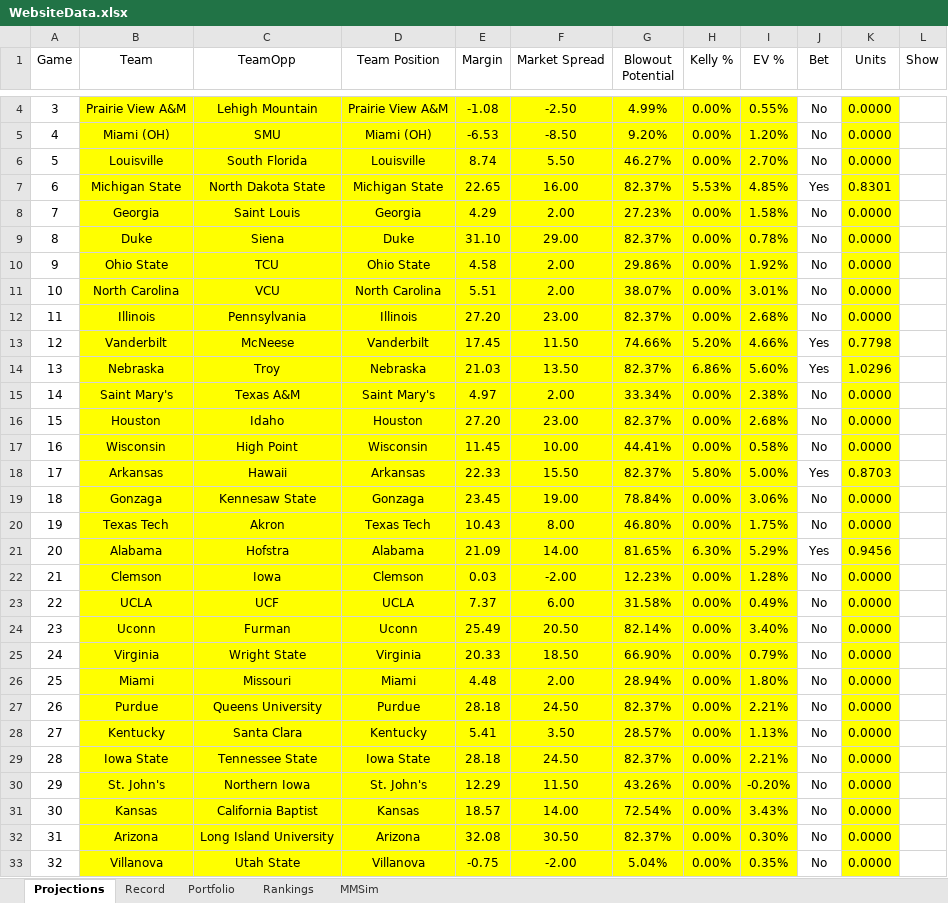
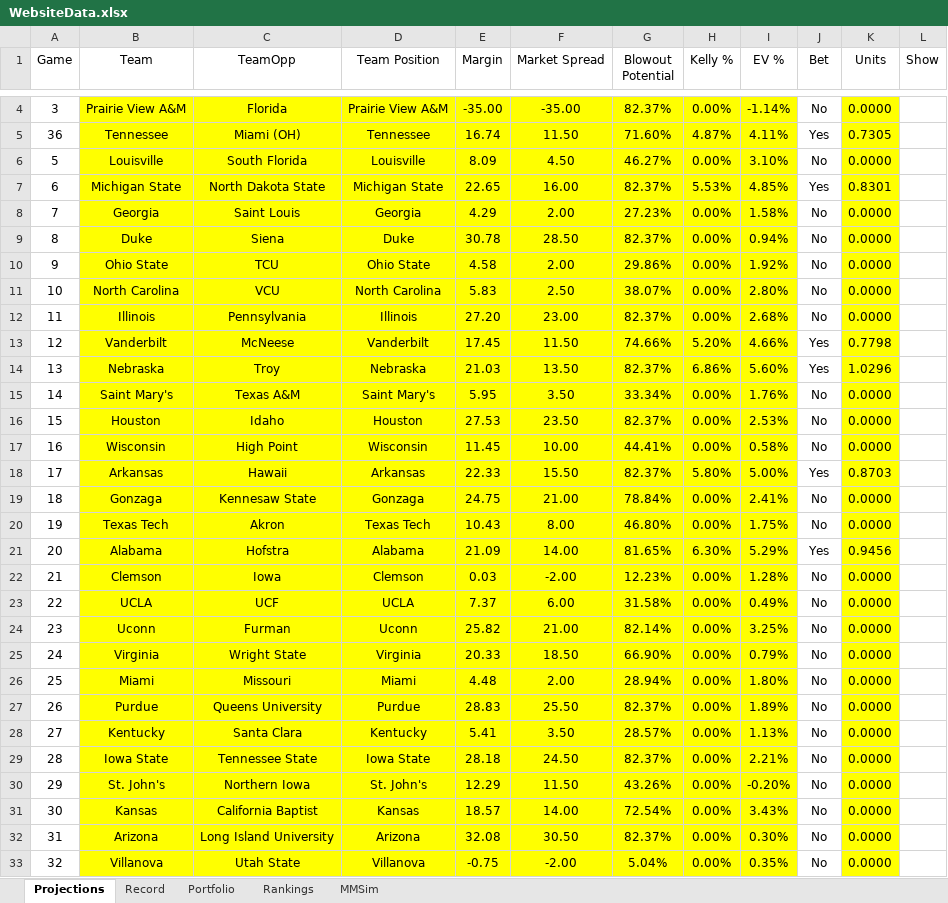
Before and after one commit to jackoo-06/jacks-cbb-site, an Excel workbook: WebsiteData.xlsx, sheet Projections, drawn as a sheet; only a part is shown, gaps mark what is left out; values as stored, in another font and other column widths than the file's, no borders; removed rows and columns are numbered as before the commit, all else as after; the diff covers the shown part only; the diff names each change by its address in the sheet, - before the commit and + after, or states it on an @@ line.

Commit message:
Update data

```diff
--- a/WebsiteData.xlsx (sheet Projections)
+++ b/WebsiteData.xlsx (sheet Projections)
-C4 (TeamOpp): Lehigh Mountain
+C4 (TeamOpp): Florida
-E4 (Margin): -1.08
+E4 (Margin): -35.00
-F4 (Market Spread): -2.50
+F4 (Market Spread): -35.00
-G4 (Blowout Potential): 4.99%
+G4 (Blowout Potential): 82.37%
-I4 (EV %): 0.55%
+I4 (EV %): -1.14%
-row 5: 4 | Miami (OH) | SMU | Miami (OH) | -6.53 | -8.50 | 9.20% | 0.00% | 1.20% | No | 0.0000
+row 5: 36 | Tennessee | Miami (OH) | Tennessee | 16.74 | 11.50 | 71.60% | 4.87% | 4.11% | Yes | 0.7305
-E6 (Margin): 8.74
+E6 (Margin): 8.09
-F6 (Market Spread): 5.50
+F6 (Market Spread): 4.50
-I6 (EV %): 2.70%
+I6 (EV %): 3.10%
-E9 (Margin): 31.10
+E9 (Margin): 30.78
-F9 (Market Spread): 29.00
+F9 (Market Spread): 28.50
-I9 (EV %): 0.78%
+I9 (EV %): 0.94%
-E11 (Margin): 5.51
+E11 (Margin): 5.83
-F11 (Market Spread): 2.00
+F11 (Market Spread): 2.50
-I11 (EV %): 3.01%
+I11 (EV %): 2.80%
-E15 (Margin): 4.97
+E15 (Margin): 5.95
-F15 (Market Spread): 2.00
+F15 (Market Spread): 3.50
-I15 (EV %): 2.38%
+I15 (EV %): 1.76%
-E16 (Margin): 27.20
+E16 (Margin): 27.53
-F16 (Market Spread): 23.00
+F16 (Market Spread): 23.50
-I16 (EV %): 2.68%
+I16 (EV %): 2.53%
-E19 (Margin): 23.45
+E19 (Margin): 24.75
-F19 (Market Spread): 19.00
+F19 (Market Spread): 21.00
-I19 (EV %): 3.06%
+I19 (EV %): 2.41%
-E24 (Margin): 25.49
+E24 (Margin): 25.82
-F24 (Market Spread): 20.50
+F24 (Market Spread): 21.00
-I24 (EV %): 3.40%
+I24 (EV %): 3.25%
-E27 (Margin): 28.18
+E27 (Margin): 28.83
-F27 (Market Spread): 24.50
+F27 (Market Spread): 25.50
-I27 (EV %): 2.21%
+I27 (EV %): 1.89%
```
Also changed, not shown: 1 added row, 1 removed row and 5 edited cells elsewhere in this sheet, 3 other files.
